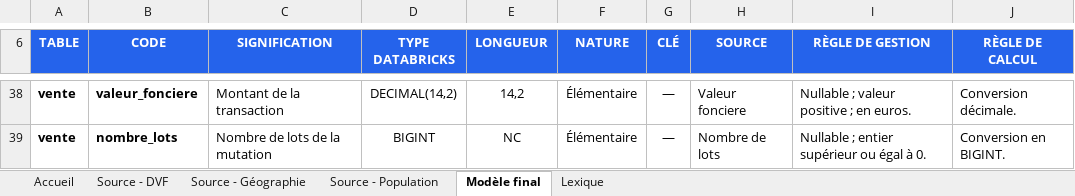
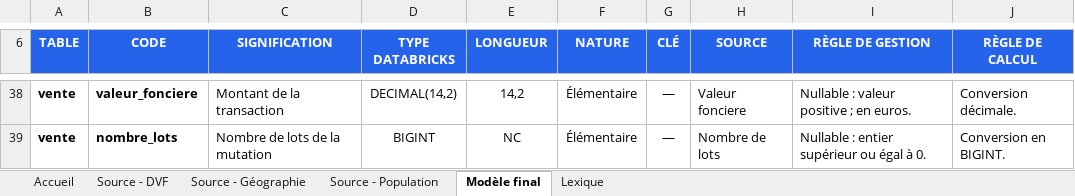
Before and after one commit to Stephane-OC/data-immo, an Excel workbook: docs/Dictionnaire_Donnees_DATAImmo.xlsx, sheet Modèle final, drawn as a sheet; only a part is shown, gaps mark what is left out; values as stored, in another font and other column widths than the file's, no borders; conditional formats and table styles not drawn; the diff covers the shown part only; the diff names each change by its address in the sheet, - before the commit and + after, or states it on an @@ line.

```diff
--- a/docs/Dictionnaire_Donnees_DATAImmo.xlsx (sheet Modèle final)
+++ b/docs/Dictionnaire_Donnees_DATAImmo.xlsx (sheet Modèle final)
-I38 (RÈGLE DE GESTION): Nullable ; valeur positive ; en euros.
+I38 (RÈGLE DE GESTION): Nullable : valeur positive ; en euros.
-I39 (RÈGLE DE GESTION): Nullable ; entier supérieur ou égal à 0.
+I39 (RÈGLE DE GESTION): Nullable : entier supérieur ou égal à 0.
```
Also changed, not shown: 13 edited cells elsewhere in this sheet, sheet Source - DVF, sheet Source - Géographie, sheet Source - Population, sheet Lexique, charts or pictures, 1 other file.
